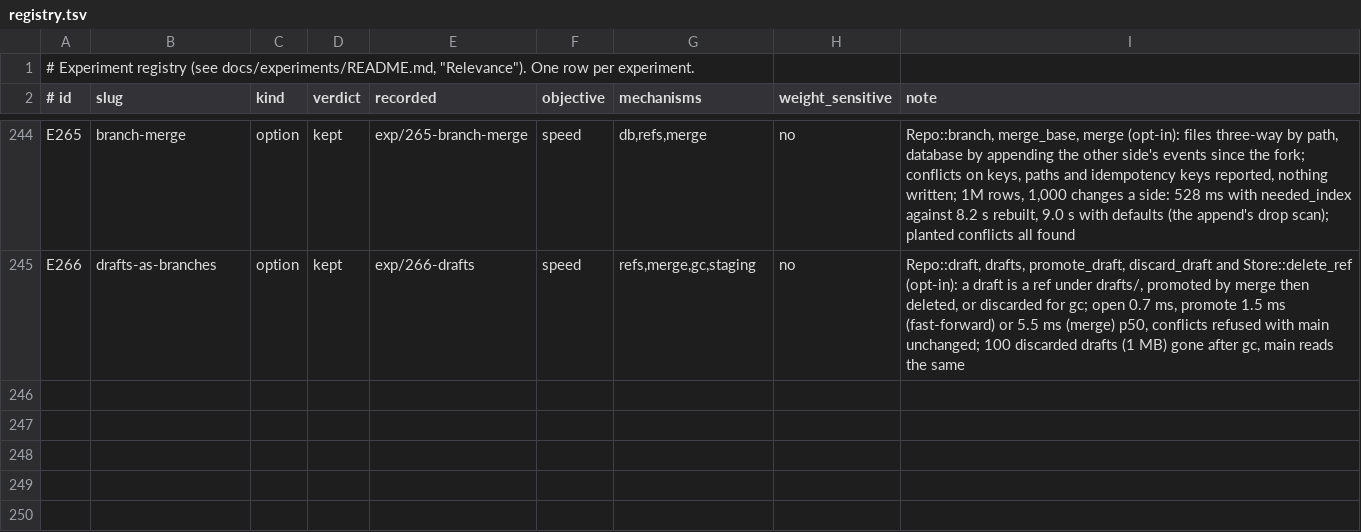
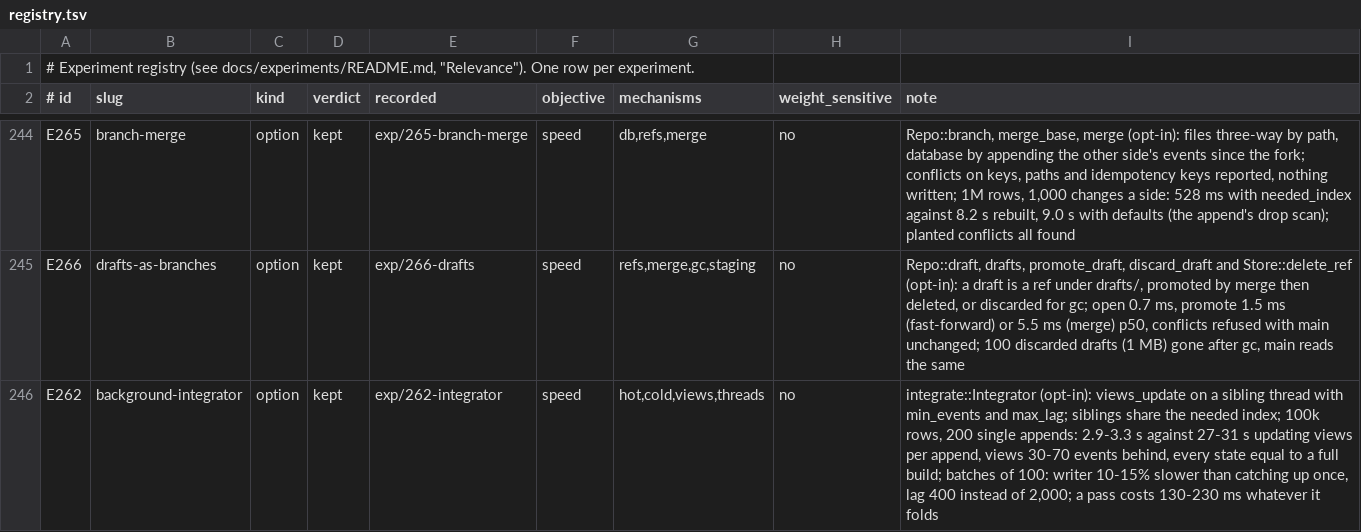
Before and after one commit to han-so1omon/ikam, a TSV file: docs/experiments/registry.tsv, drawn as a sheet; only a part is shown, gaps mark what is left out; the diff names each change by its address in the sheet, - before the commit and + after, or states it on an @@ line.

```diff
--- a/docs/experiments/registry.tsv
+++ b/docs/experiments/registry.tsv
+row 246: E262 | background-integrator | option | kept | exp/262-integrator | speed | hot,cold,views,threads | no | integrate::Integrator (opt-in): views_update on a sibling thread with min_events and max_lag; siblings share the needed index; 100k rows, 200 single appends: 2.9-3.3 s against 27-31 s updating views per append, views 30-70 events behind, every state equal to a full build; batches of 100: writer 10-15% slower than catching up once, lag 400 instead of 2,000; a pass costs 130-230 ms whatever it folds
```
Also changed, not shown: 7 other files.
